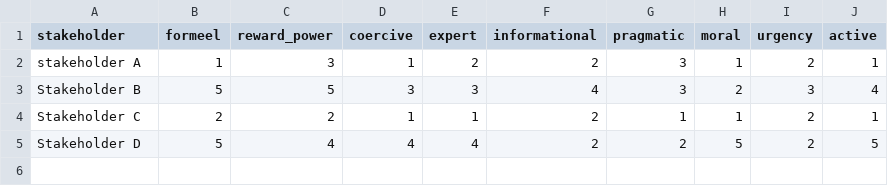
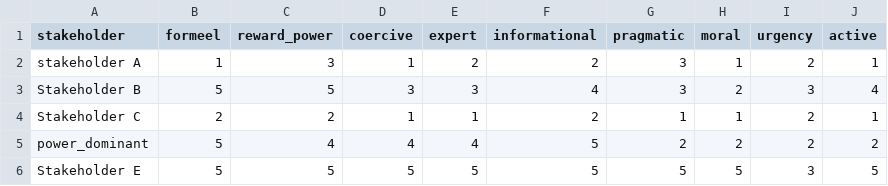
Before and after one commit to Hansgielen92/Stakeholder_analysis, a CSV file: files/data/oefendata_b.csv, drawn as a sheet.

```diff
--- a/files/data/oefendata_b.csv
+++ b/files/data/oefendata_b.csv
@@ -4,2 +4,3 @@ Stakeholder B,5,5,3,3,4,3,2,3,4
 Stakeholder C,2,2,1,1,2,1,1,2,1
-Stakeholder D,5,4,4,4,2,2,5,2,5
+power_dominant,5,4,4,4,5,2,2,2,2
+Stakeholder E,5,5,5,5,5,5,5,3,5
```
Also changed, not shown: files/data/oefendata_a.csv, files/data/oefendata_c.csv, 2 other files.
